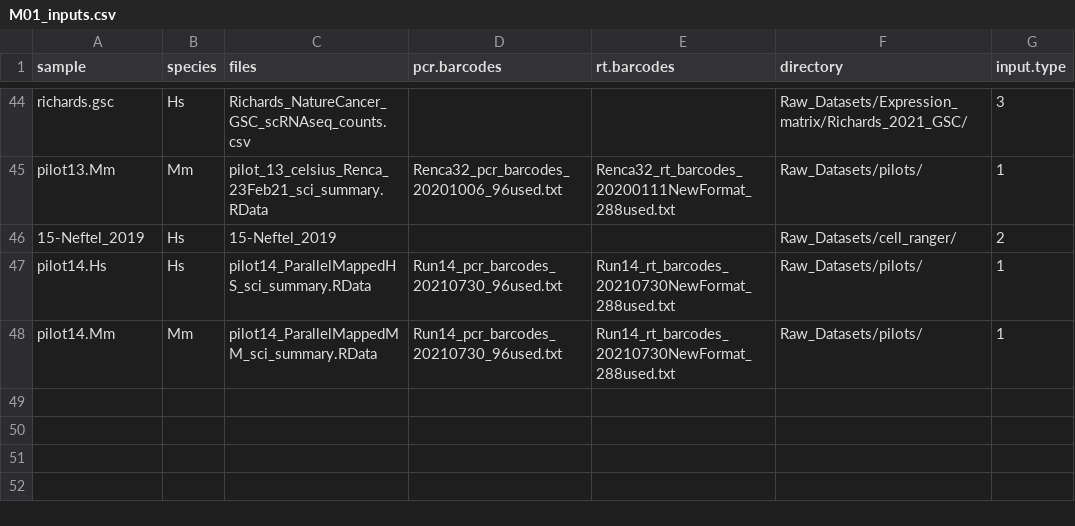
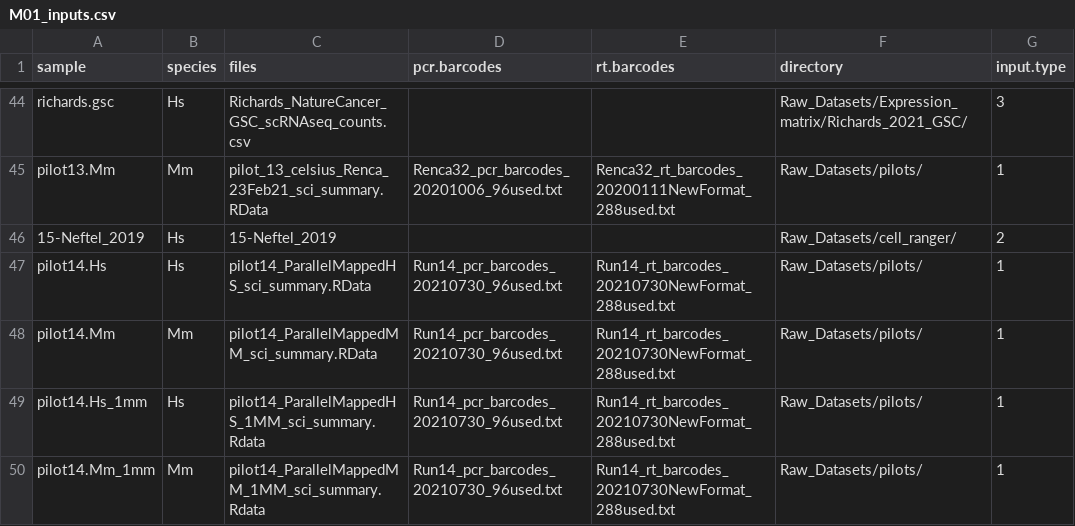
Before and after one commit to NMikolajewicz/scPipeline, a CSV file: M01_inputs.csv, drawn as a sheet; only a part is shown, gaps mark what is left out.

```diff
--- a/M01_inputs.csv
+++ b/M01_inputs.csv
@@ -48 +48,3 @@ pilot14.Hs,Hs,pilot14_ParallelMappedHS_sci_summary.RData,Run14_pcr_barcodes_2021
 pilot14.Mm,Mm,pilot14_ParallelMappedMM_sci_summary.RData,Run14_pcr_barcodes_20210730_96used.txt,Run14_rt_barcodes_20210730NewFormat_288used.txt,Raw_Datasets/pilots/,1
+pilot14.Hs_1mm,Hs,pilot14_ParallelMappedHS_1MM_sci_summary.Rdata,Run14_pcr_barcodes_20210730_96used.txt,Run14_rt_barcodes_20210730NewFormat_288used.txt,Raw_Datasets/pilots/,1
+pilot14.Mm_1mm,Mm,pilot14_ParallelMappedMM_1MM_sci_summary.Rdata,Run14_pcr_barcodes_20210730_96used.txt,Run14_rt_barcodes_20210730NewFormat_288used.txt,Raw_Datasets/pilots/,1
```
Also changed, not shown: M01_subsets.csv.
